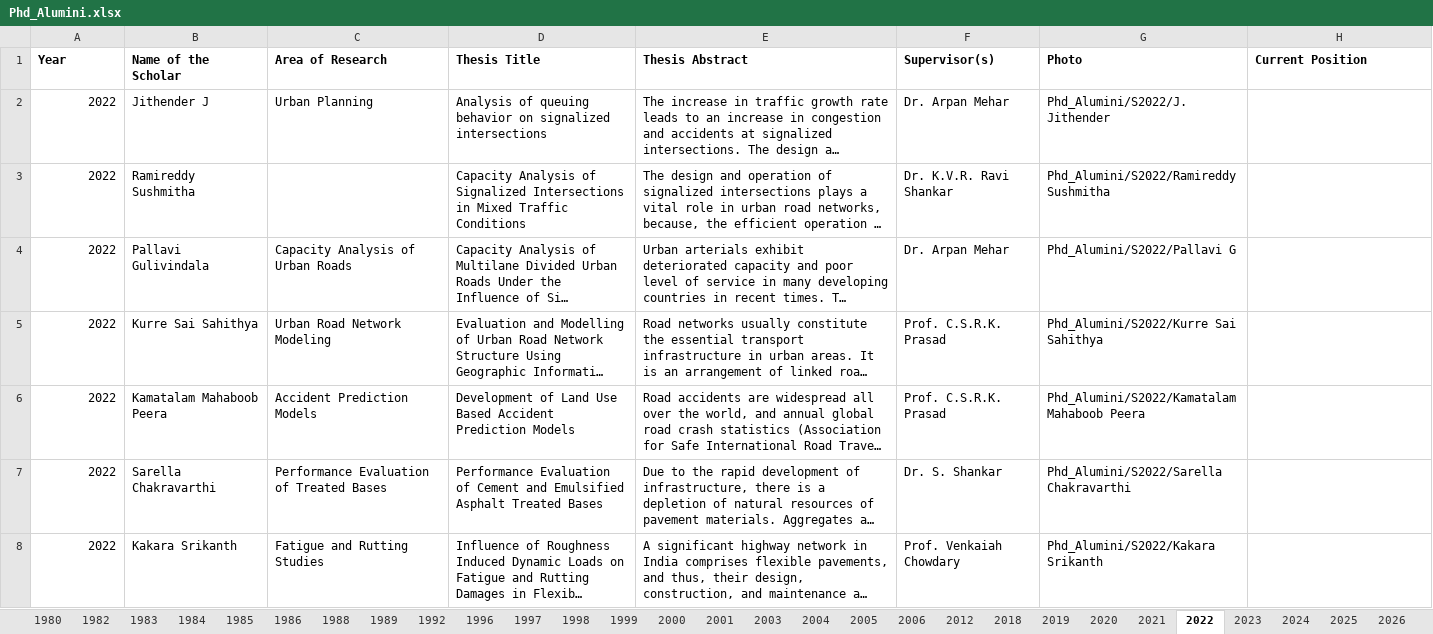
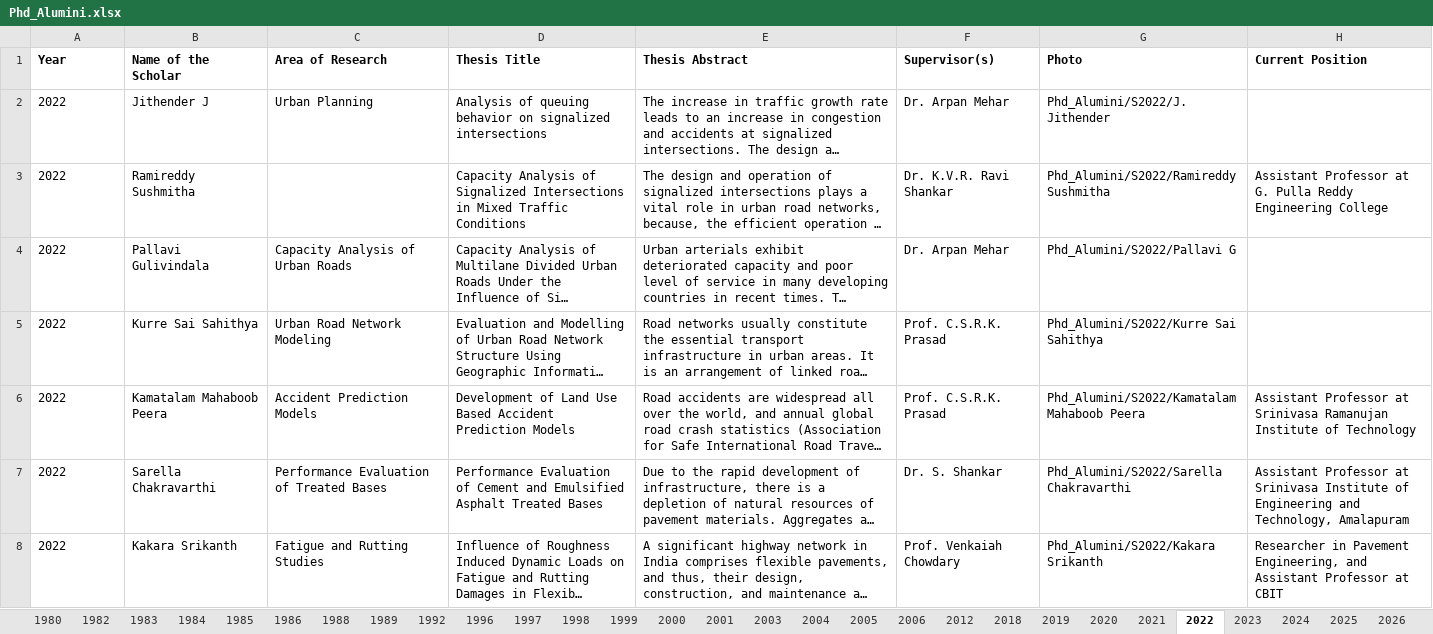
Before and after one commit to tdhead/NITW-Transportation, an Excel workbook: excels/Phd_Alumini.xlsx, sheet 2022, drawn as a sheet; long unchanged cells end in …; values as stored, in another font and other column widths than the file's, no borders; the diff names each change by its address in the sheet, - before the commit and + after, or states it on an @@ line.

```diff
--- a/excels/Phd_Alumini.xlsx (sheet 2022)
+++ b/excels/Phd_Alumini.xlsx (sheet 2022)
-A2:A8 alignment: right
+A2:A8 alignment: left
-H3 (Current Position): (empty)
+H3 (Current Position): Assistant Professor at G. Pulla Reddy Engineering College
-H6 (Current Position): (empty)
+H6 (Current Position): Assistant Professor at Srinivasa Ramanujan Institute of Technology
-H7 (Current Position): (empty)
+H7 (Current Position): Assistant Professor at Srinivasa Institute of Engineering and Technology, Amalapuram
-H8 (Current Position): (empty)
+H8 (Current Position): Researcher in Pavement Engineering, and Assistant Professor at CBIT
```
Also changed, not shown: sheet 2024, sheet 2026, sheet 2025, sheet 2023, excels/Phd_Current.xlsx, 1 other file.
